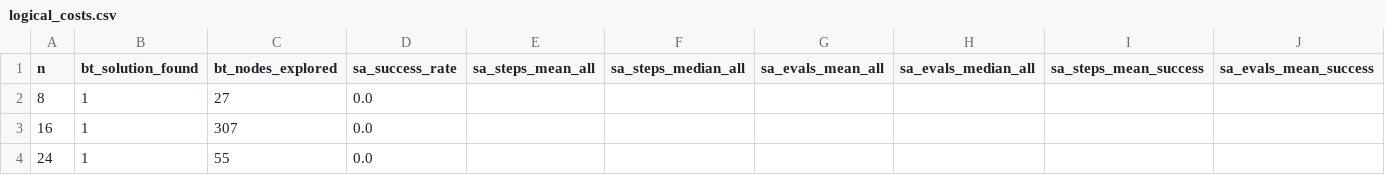
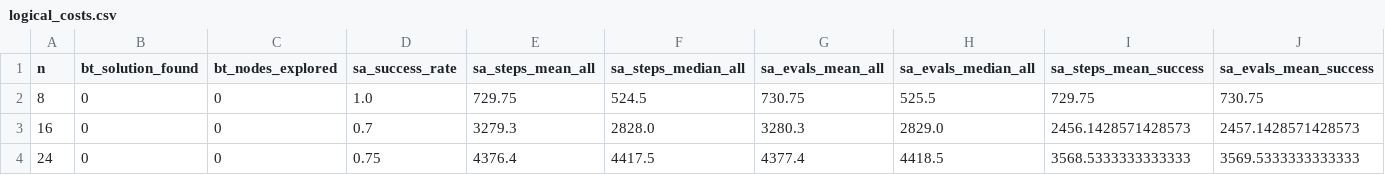
Before and after one commit to stefanofante/nqueen, a CSV file: results_nqueens_tuning/logical_costs.csv, drawn as a sheet; only a part is shown; the diff covers the shown part only; the diff names each change by its address in the sheet, - before the commit and + after, or states it on an @@ line.

```diff
--- a/results_nqueens_tuning/logical_costs.csv
+++ b/results_nqueens_tuning/logical_costs.csv
-B2:B4 (bt_solution_found): 1
+B2:B4 (bt_solution_found): 0
-C2 (bt_nodes_explored): 27
+C2 (bt_nodes_explored): 0
-D2 (sa_success_rate): 0.0
+D2 (sa_success_rate): 1.0
-E2 (sa_steps_mean_all): (empty)
+E2 (sa_steps_mean_all): 729.75
-F2 (sa_steps_median_all): (empty)
+F2 (sa_steps_median_all): 524.5
-G2 (sa_evals_mean_all): (empty)
+G2 (sa_evals_mean_all): 730.75
-H2 (sa_evals_median_all): (empty)
+H2 (sa_evals_median_all): 525.5
-I2 (sa_steps_mean_success): (empty)
+I2 (sa_steps_mean_success): 729.75
-J2 (sa_evals_mean_success): (empty)
+J2 (sa_evals_mean_success): 730.75
-C3 (bt_nodes_explored): 307
+C3 (bt_nodes_explored): 0
-D3 (sa_success_rate): 0.0
+D3 (sa_success_rate): 0.7
-E3 (sa_steps_mean_all): (empty)
+E3 (sa_steps_mean_all): 3279.3
-F3 (sa_steps_median_all): (empty)
+F3 (sa_steps_median_all): 2828.0
-G3 (sa_evals_mean_all): (empty)
+G3 (sa_evals_mean_all): 3280.3
-H3 (sa_evals_median_all): (empty)
+H3 (sa_evals_median_all): 2829.0
-I3 (sa_steps_mean_success): (empty)
+I3 (sa_steps_mean_success): 2456.1428571428573
-J3 (sa_evals_mean_success): (empty)
+J3 (sa_evals_mean_success): 2457.1428571428573
-C4 (bt_nodes_explored): 55
+C4 (bt_nodes_explored): 0
-D4 (sa_success_rate): 0.0
+D4 (sa_success_rate): 0.75
-E4 (sa_steps_mean_all): (empty)
+E4 (sa_steps_mean_all): 4376.4
-F4 (sa_steps_median_all): (empty)
+F4 (sa_steps_median_all): 4417.5
-G4 (sa_evals_mean_all): (empty)
+G4 (sa_evals_mean_all): 4377.4
-H4 (sa_evals_median_all): (empty)
+H4 (sa_evals_median_all): 4418.5
-I4 (sa_steps_mean_success): (empty)
+I4 (sa_steps_mean_success): 3568.5333333333333
-J4 (sa_evals_mean_success): (empty)
+J4 (sa_evals_mean_success): 3569.5333333333333
```
Also changed, not shown: 1 added row, 1 removed row and 24 edited cells elsewhere in this file, results_nqueens_tuning/raw_data_BT.csv, 14 other files.
